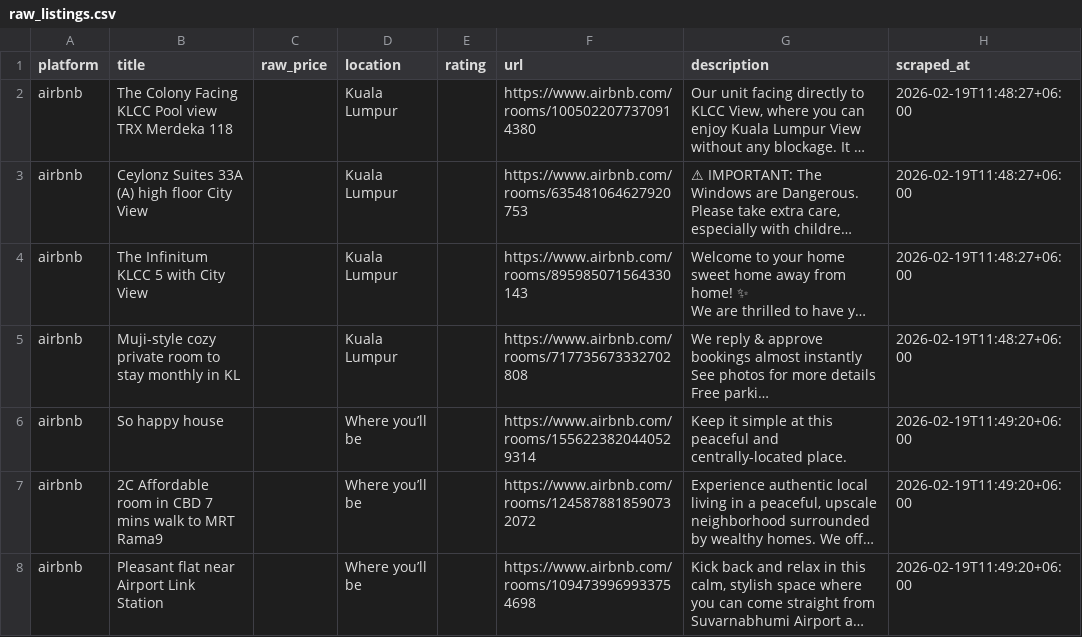
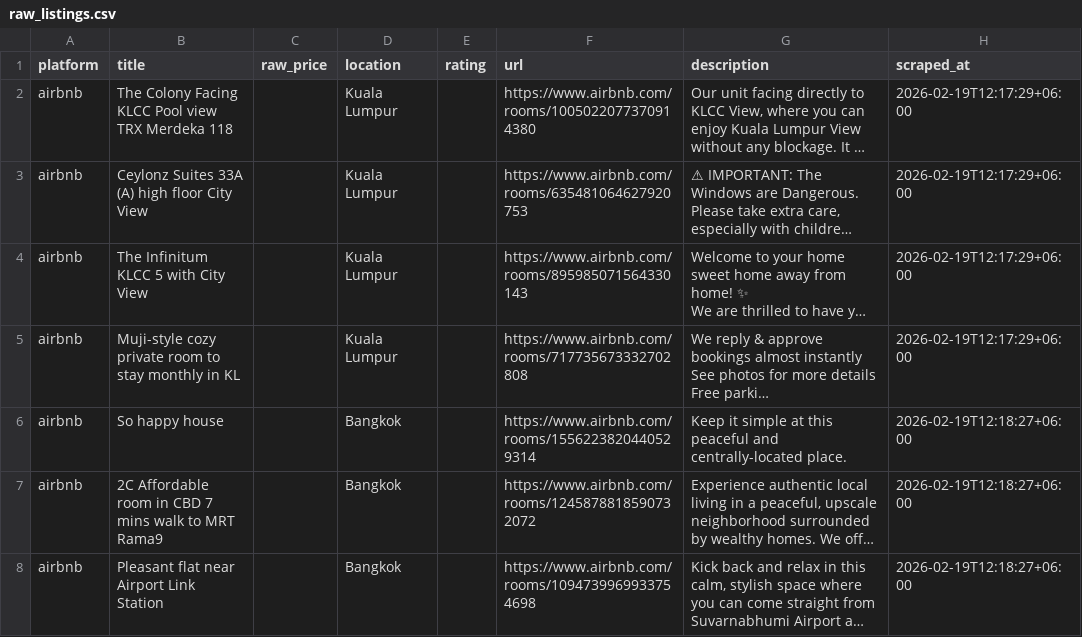
Before and after one commit to asrar000/airbnb-scraper, a CSV file: output/raw_listings.csv, drawn as a sheet; only a part is shown; long unchanged cells end in …; the diff covers the shown part only; the diff names each change by its address in the sheet, - before the commit and + after, or states it on an @@ line.

Commit message:
Location name full fix

```diff
--- a/output/raw_listings.csv
+++ b/output/raw_listings.csv
-H2:H5 (scraped_at): 2026-02-19T11:48:27+06:00
+H2:H5 (scraped_at): 2026-02-19T12:17:29+06:00
-D6:D8 (location): Where you’ll be
+D6:D8 (location): Bangkok
-H6:H8 (scraped_at): 2026-02-19T11:49:20+06:00
+H6:H8 (scraped_at): 2026-02-19T12:18:27+06:00
```
Also changed, not shown: 1 added row, 1 removed row and 53 edited cells elsewhere in this file, 2 other files.
